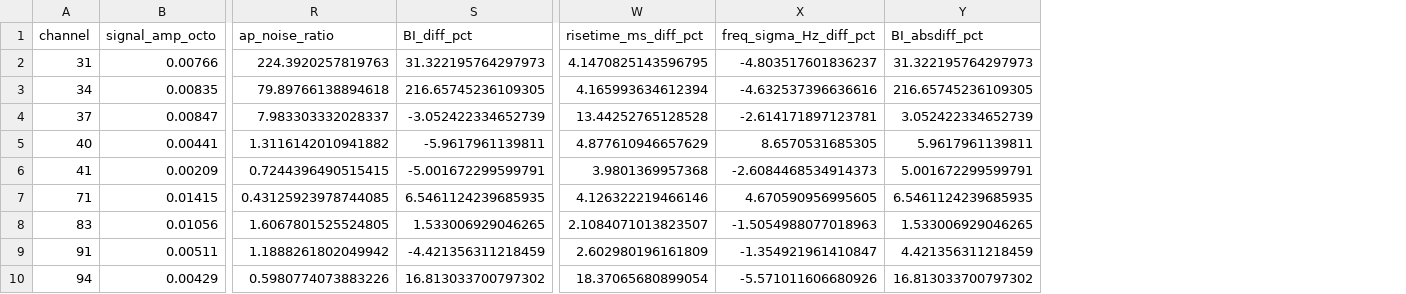
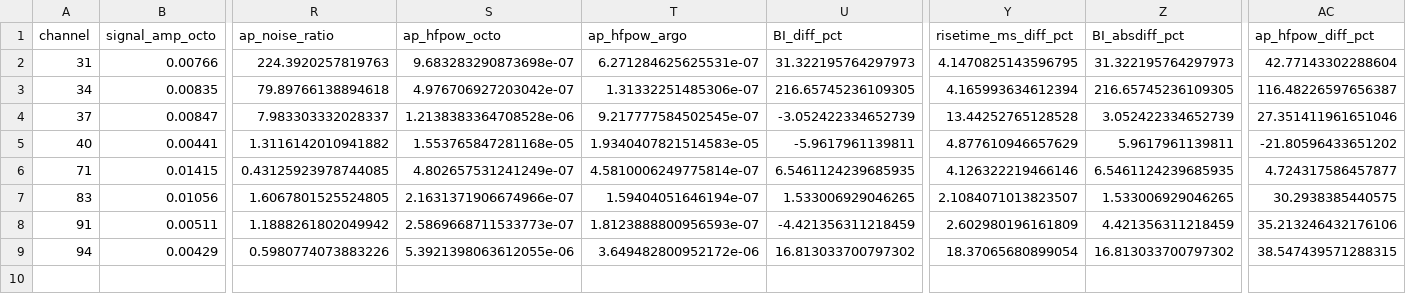
Before and after one commit to AlbertoZanelli/PileUp, a CSV file: m204_comparison/BI_diff_analysis_m204.csv, drawn as a sheet; only a part is shown, gaps mark what is left out; removed rows and columns are numbered as before the commit, all else as after; rows hold the shown columns only; the diff names each change by its address in the sheet, - before the commit and + after, or states it on an @@ line.

```diff
--- a/m204_comparison/BI_diff_analysis_m204.csv
+++ b/m204_comparison/BI_diff_analysis_m204.csv
+column S (ap_hfpow_octo), rows 2-9: 9.683283290873698e-07 | 4.976706927203042e-07 | 1.2138383364708528e-06 | 1.553765847281168e-05 | 4.802657531241249e-07 | 2.1631371906674966e-07 | 2.5869668711533773e-07 | 5.3921398063612055e-06
+column T (ap_hfpow_argo), rows 2-9: 6.271284625625531e-07 | 1.31332251485306e-07 | 9.217777584502545e-07 | 1.9340407821514583e-05 | 4.5810006249775814e-07 | 1.59404051646194e-07 | 1.8123888800956593e-07 | 3.649482800952172e-06
-column X (freq_sigma_Hz_diff_pct), rows 2-5: -4.803517601836237 | -4.632537396636616 | -2.614171897123781 | 8.6570531685305; rows 7-10: 4.670590956995605 | -1.5054988077018963 | -1.354921961410847 | -5.571011606680926
+column AC (ap_hfpow_diff_pct), rows 2-9: 42.77143302288604 | 116.48226597656387 | 27.351411961651046 | -21.80596433651202 | 4.724317586457877 | 30.2938385440575 | 35.213246432176106 | 38.547439571288315
-row 6: 41 | 0.00209 | 0.7244396490515415 | -5.001672299599791 | 3.9801369957368 | -2.6084468534914373 | 5.001672299599791
```
Also changed, not shown: m205_results_octopus/BI_summary_m205.csv, m205_results_octopus/amplitudes_m205.csv, 51 other files.
